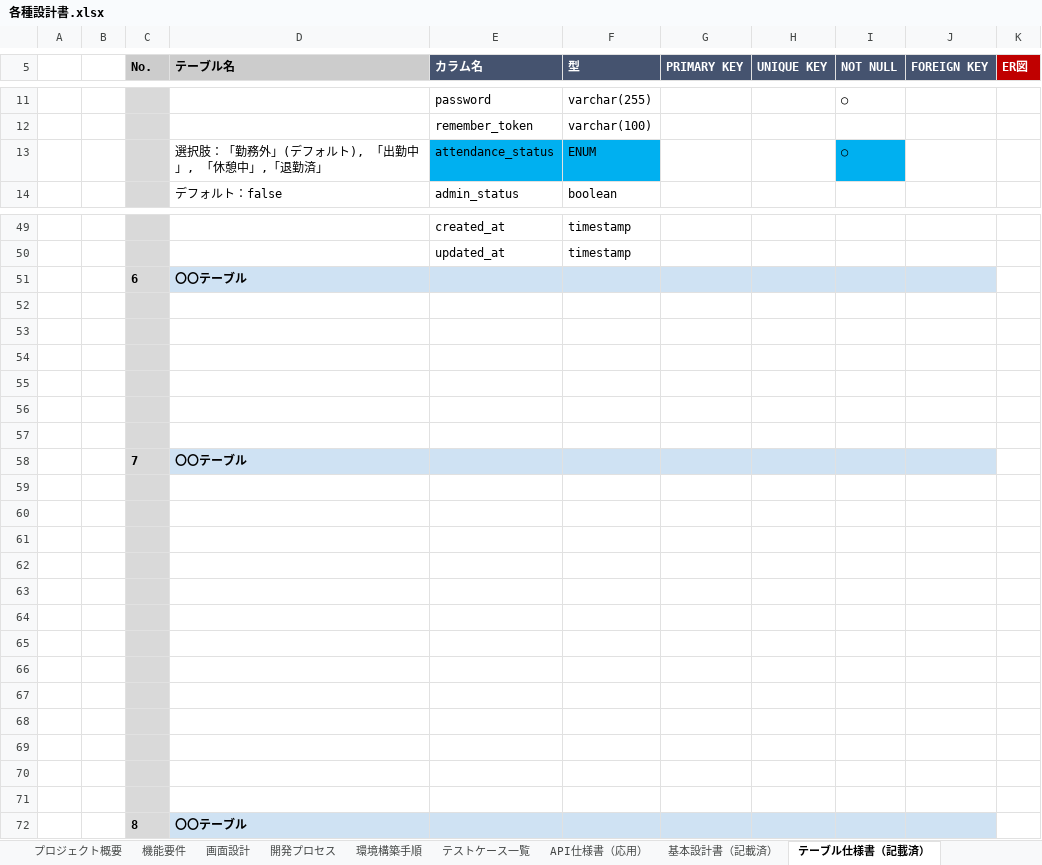
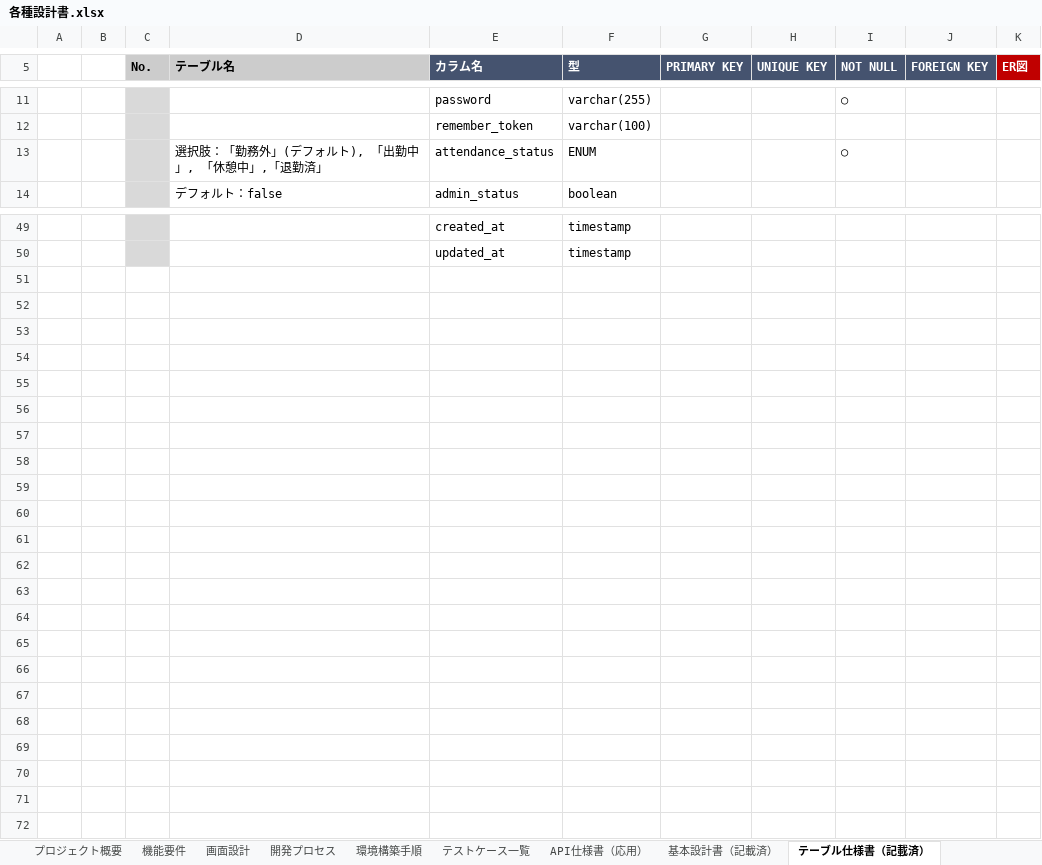
Before and after one commit to yuto-oshima18/attendance-app, an Excel workbook: docs/各種設計書.xlsx, sheet テーブル仕様書（記載済）, drawn as a sheet; only a part is shown, gaps mark what is left out; values as stored, in another font and other column widths than the file's, no borders; charts and pictures not drawn; the diff covers the shown part only; the diff names each change by its address in the sheet, - before the commit and + after, or states it on an @@ line.

```diff
--- a/docs/各種設計書.xlsx (sheet テーブル仕様書（記載済）)
+++ b/docs/各種設計書.xlsx (sheet テーブル仕様書（記載済）)
-E13:F13 fill: #00B0F0
+E13:F13 fill: none
-I13 fill: #00B0F0
+I13 fill: none
-row 51:  |  | 6 | 〇〇テーブル
-row 52: (empty)
-row 53: (empty)
-row 54: (empty)
-row 55: (empty)
-row 56: (empty)
-row 57: (empty)
-row 58:  |  | 7 | 〇〇テーブル
-row 59: (empty)
-row 60: (empty)
-row 61: (empty)
-row 62: (empty)
-row 63: (empty)
-row 64: (empty)
-row 65: (empty)
-row 66: (empty)
-row 67: (empty)
-row 68: (empty)
-row 69: (empty)
-row 70: (empty)
-row 71: (empty)
-row 72:  |  | 8 | 〇〇テーブル
```
Also changed, not shown: cell formats elsewhere in this sheet, sheet 基本設計書（記載済）, sheet 画面設計, charts or pictures, 2 other files.
